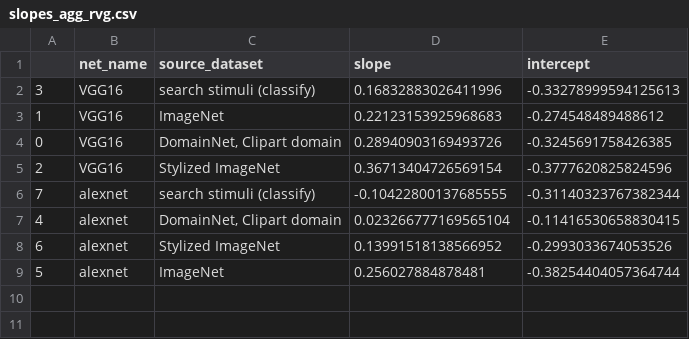
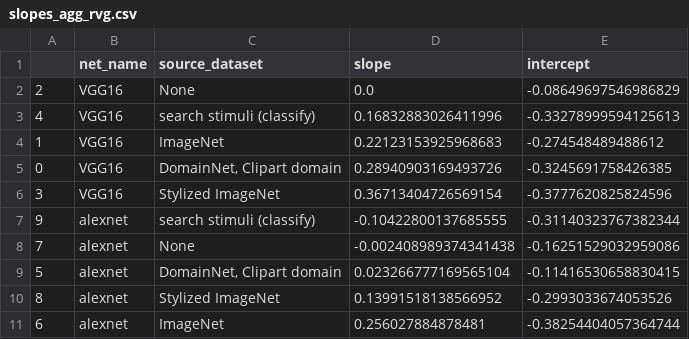
Before and after one commit to NickleDave/Nicholson-Prinz-JOV-DNNs-bio-vis, a CSV file: results/searchstims/source_data/discriminability/slopes_agg_rvg.csv, drawn as a sheet.

```diff
--- a/results/searchstims/source_data/discriminability/slopes_agg_rvg.csv
+++ b/results/searchstims/source_data/discriminability/slopes_agg_rvg.csv
@@ -1,9 +1,11 @@
 ,net_name,source_dataset,slope,intercept
-3,VGG16,search stimuli (classify),0.16832883026411996,-0.33278999594125613
+2,VGG16,None,0.0,-0.08649697546986829
+4,VGG16,search stimuli (classify),0.16832883026411996,-0.33278999594125613
 1,VGG16,ImageNet,0.22123153925968683,-0.274548489488612
 0,VGG16,"DomainNet, Clipart domain",0.28940903169493726,-0.3245691758426385
-2,VGG16,Stylized ImageNet,0.36713404726569154,-0.3777620825824596
-7,alexnet,search stimuli (classify),-0.10422800137685555,-0.31140323767382344
-4,alexnet,"DomainNet, Clipart domain",0.023266777169565104,-0.11416530658830415
-6,alexnet,Stylized ImageNet,0.13991518138566952,-0.2993033674053526
-5,alexnet,ImageNet,0.256027884878481,-0.38254404057364744
+3,VGG16,Stylized ImageNet,0.36713404726569154,-0.3777620825824596
+9,alexnet,search stimuli (classify),-0.10422800137685555,-0.31140323767382344
+7,alexnet,None,-0.002408989374341438,-0.16251529032959086
+5,alexnet,"DomainNet, Clipart domain",0.023266777169565104,-0.11416530658830415
+8,alexnet,Stylized ImageNet,0.13991518138566952,-0.2993033674053526
+6,alexnet,ImageNet,0.256027884878481,-0.38254404057364744
```
Also changed, not shown: results/searchstims/source_data/discriminability/fits_rvg.csv, results/searchstims/source_data/discriminability/slopes_agg_tvt.csv, 5 other files.
